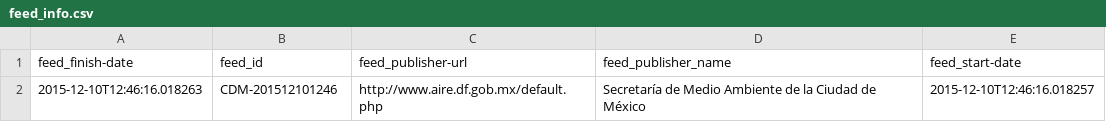
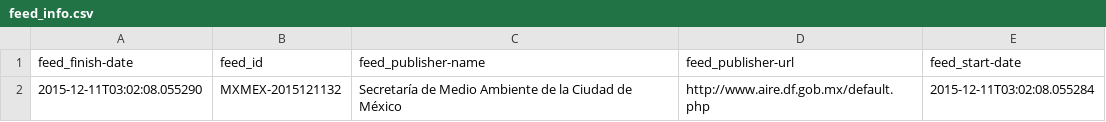
Before and after one commit to idatosabiertos/calidad-aire-cdmx-latam, a CSV file: data/feed_info.csv (was feed_info.csv), drawn as a sheet; removed rows and columns are numbered as before the commit, all else as after; the diff names each change by its address in the sheet, - before the commit and + after, or states it on an @@ line.

```diff
--- a/feed_info.csv
+++ b/data/feed_info.csv
+column C (feed_publisher-name), row 2: Secretaría de Medio Ambiente de la Ciudad de México
-column D (feed_publisher_name), row 2: Secretaría de Medio Ambiente de la Ciudad de México
-A2 (feed_finish-date): 2015-12-10T12:46:16.018263
+A2 (feed_finish-date): 2015-12-11T03:02:08.055290
-B2 (feed_id): CDM-201512101246
+B2 (feed_id): MXMEX-2015121132
-E2 (feed_start-date): 2015-12-10T12:46:16.018257
+E2 (feed_start-date): 2015-12-11T03:02:08.055284
```
Also changed, not shown: 8 other files.
